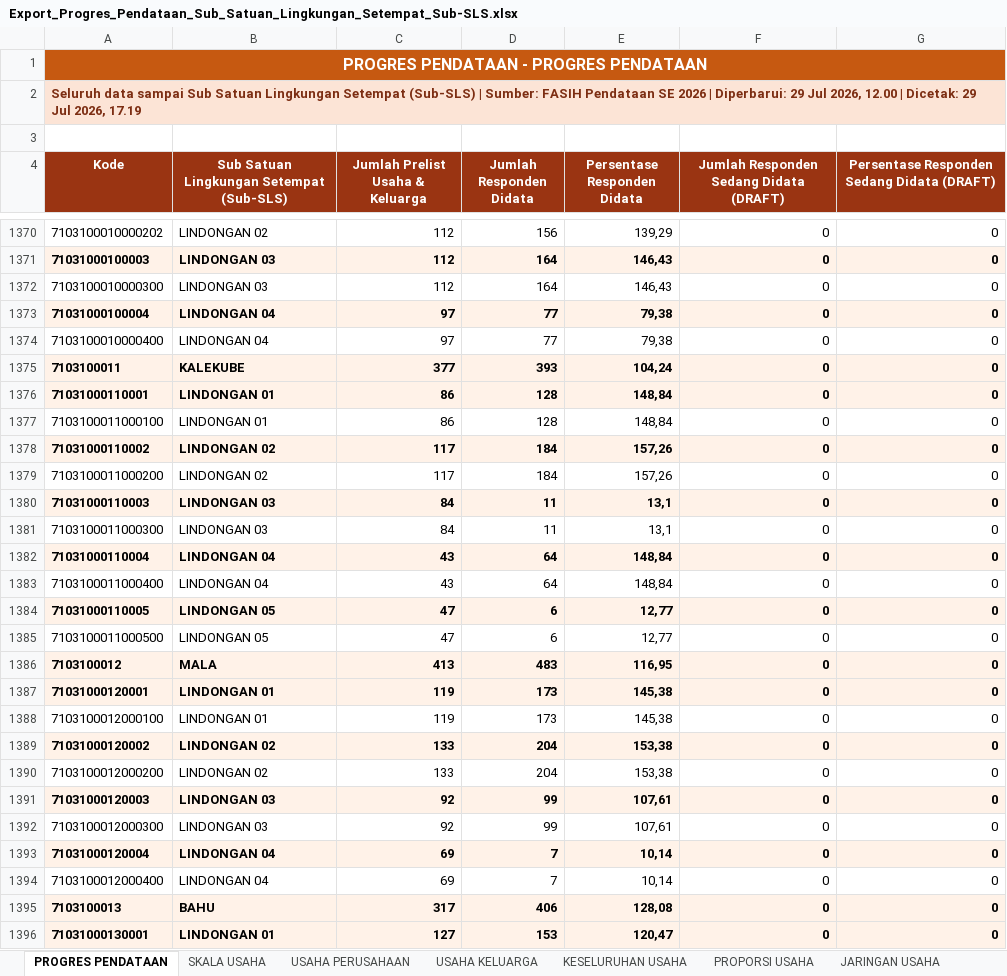
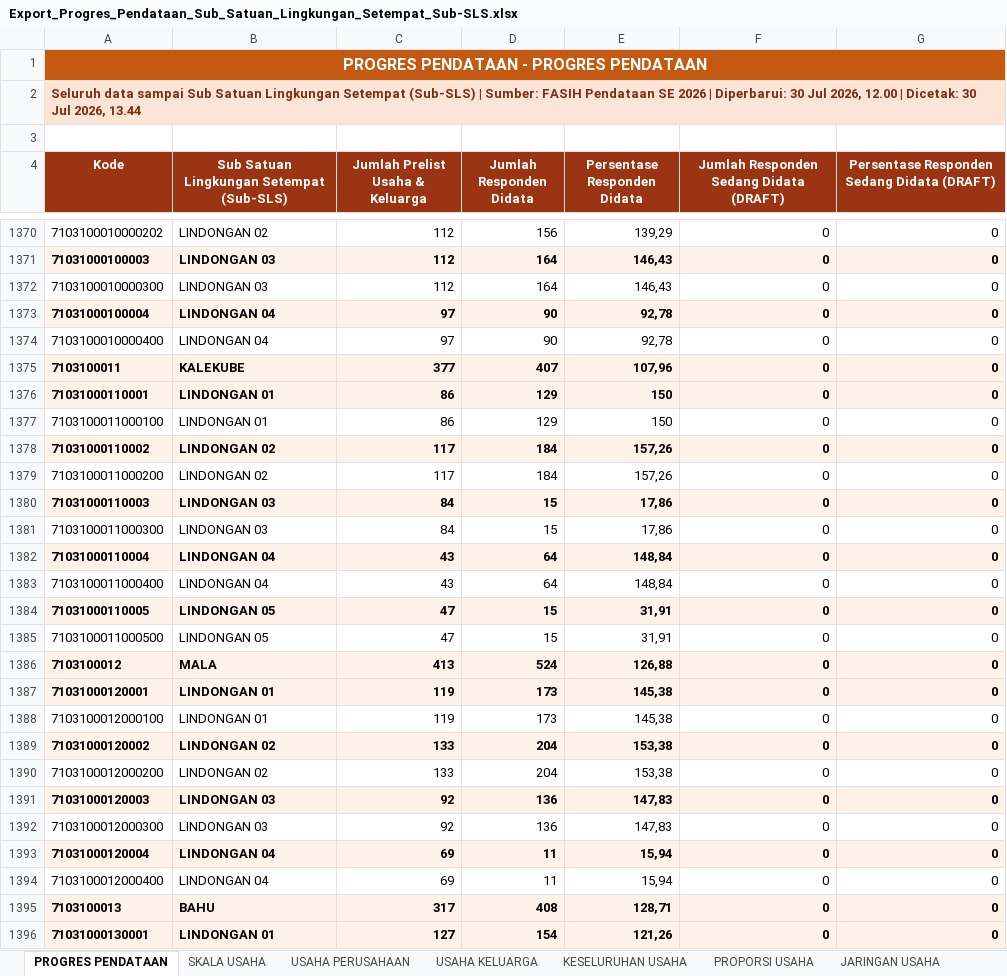
Before and after one commit to danimat15/fasih-sm-scrapper, an Excel workbook: research/fasih-dashboard-se2026/data_mikro_sls/Export_Progres_Pendataan_Sub_Satuan_Lingkungan_Setempat_Sub-SLS.xlsx, sheet PROGRES PENDATAAN, drawn as a sheet; only a part is shown, gaps mark what is left out; values as stored, in another font and other column widths than the file's, no borders; the diff covers the shown part only; the diff names each change by its address in the sheet, - before the commit and + after, or states it on an @@ line.

```diff
--- a/research/fasih-dashboard-se2026/data_mikro_sls/Export_Progres_Pendataan_Sub_Satuan_Lingkungan_Setempat_Sub-SLS.xlsx (sheet PROGRES PENDATAAN)
+++ b/research/fasih-dashboard-se2026/data_mikro_sls/Export_Progres_Pendataan_Sub_Satuan_Lingkungan_Setempat_Sub-SLS.xlsx (sheet PROGRES PENDATAAN)
-A2 (Kode): …| Diperbarui: 29 Jul 2026, 12.00 | Dicetak: 29 Jul 2026, 17.19
+A2 (Kode): …| Diperbarui: 30 Jul 2026, 12.00 | Dicetak: 30 Jul 2026, 13.44
-D1373:D1374 (Jumlah Responden Didata): 77
+D1373:D1374 (Jumlah Responden Didata): 90
-E1373:E1374 (Persentase Responden Didata): 79,38
+E1373:E1374 (Persentase Responden Didata): 92,78
-D1375 (Jumlah Responden Didata): 393
+D1375 (Jumlah Responden Didata): 407
-E1375 (Persentase Responden Didata): 104,24
+E1375 (Persentase Responden Didata): 107,96
-D1376:D1377 (Jumlah Responden Didata): 128
+D1376:D1377 (Jumlah Responden Didata): 129
-E1376:E1377 (Persentase Responden Didata): 148,84
+E1376:E1377 (Persentase Responden Didata): 150
-D1380:D1381 (Jumlah Responden Didata): 11
+D1380:D1381 (Jumlah Responden Didata): 15
-E1380:E1381 (Persentase Responden Didata): 13,1
+E1380:E1381 (Persentase Responden Didata): 17,86
-D1384:D1385 (Jumlah Responden Didata): 6
+D1384:D1385 (Jumlah Responden Didata): 15
-E1384:E1385 (Persentase Responden Didata): 12,77
+E1384:E1385 (Persentase Responden Didata): 31,91
-D1386 (Jumlah Responden Didata): 483
+D1386 (Jumlah Responden Didata): 524
-E1386 (Persentase Responden Didata): 116,95
+E1386 (Persentase Responden Didata): 126,88
-D1391:D1392 (Jumlah Responden Didata): 99
+D1391:D1392 (Jumlah Responden Didata): 136
-E1391:E1392 (Persentase Responden Didata): 107,61
+E1391:E1392 (Persentase Responden Didata): 147,83
-D1393:D1394 (Jumlah Responden Didata): 7
+D1393:D1394 (Jumlah Responden Didata): 11
-E1393:E1394 (Persentase Responden Didata): 10,14
+E1393:E1394 (Persentase Responden Didata): 15,94
-D1395 (Jumlah Responden Didata): 406
+D1395 (Jumlah Responden Didata): 408
-E1395 (Persentase Responden Didata): 128,08
+E1395 (Persentase Responden Didata): 128,71
-D1396 (Jumlah Responden Didata): 153
+D1396 (Jumlah Responden Didata): 154
-E1396 (Persentase Responden Didata): 120,47
+E1396 (Persentase Responden Didata): 121,26
```
Also changed, not shown: 1052 edited cells elsewhere in this sheet, sheet KESELURUHAN USAHA, sheet PROPORSI PERTANIAN NON PERTANIA, sheet PROPORSI USAHA, sheet USAHA KELUARGA, sheet USAHA PERUSAHAAN, sheet SKALA USAHA, 1 more sheet, research/fasih-dashboard-se2026/data_mikro_sls/Export_Progres_Pemutakhiran_Keluarga_Sub_Satuan_Lingkungan_Setempat_Sub-SLS.xlsx.
